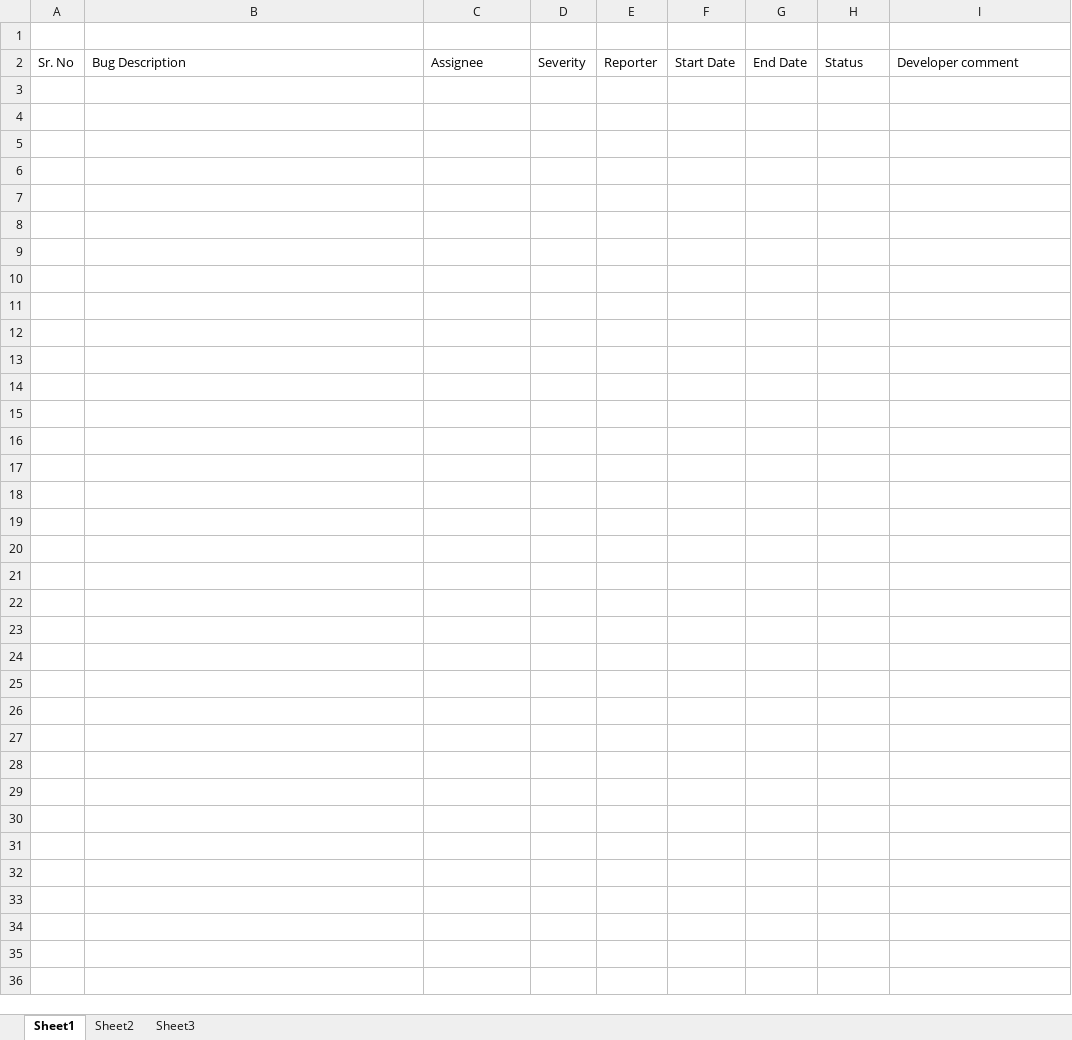
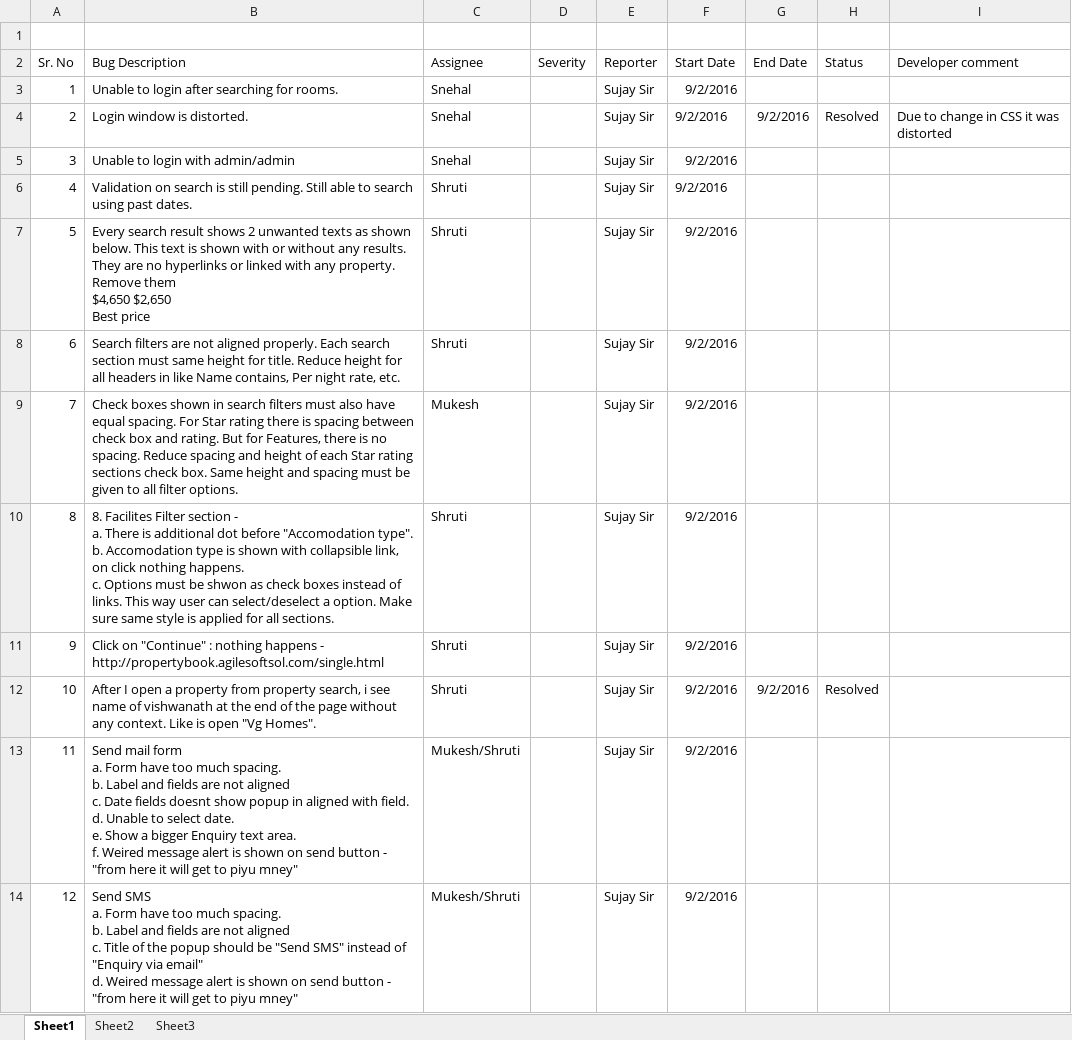
Before and after one commit to dnyanchavan1991/property_Booking, an Excel workbook: QA/Property_Booking_Bug_list.xlsx, sheet Sheet1, drawn as a sheet; values as stored, in another font and other column widths than the file's, no borders; ↵ is a line break in a cell; the diff names each change by its address in the sheet, - before the commit and + after, or states it on an @@ line.

Commit message:
error list and discription added

```diff
--- a/QA/Property_Booking_Bug_list.xlsx (sheet Sheet1)
+++ b/QA/Property_Booking_Bug_list.xlsx (sheet Sheet1)
+row 3: 1 | Unable to login after searching for rooms. | Snehal |  | Sujay Sir | 9/2/2016
+row 4: 2 | Login window is distorted. | Snehal |  | Sujay Sir | 9/2/2016 | 9/2/2016 | Resolved | Due to change in CSS it was distorted
+row 5: 3 | Unable to login with admin/admin | Snehal |  | Sujay Sir | 9/2/2016
+row 6: 4 | Validation on search is still pending. Still able to search using past dates. | Shruti |  | Sujay Sir | 9/2/2016
+row 7: 5 | Every search result shows 2 unwanted texts as shown below. This text is shown with or without any results. They are no hyperlinks or linked with any property. Remove them ↵ $4,650 $2,650 ↵ Best price | Shruti |  | Sujay Sir | 9/2/2016
+row 8: 6 | Search filters are not aligned properly. Each search section must same height for title. Reduce height for all headers in like Name contains, Per night rate, etc. | Shruti |  | Sujay Sir | 9/2/2016
+row 9: 7 | Check boxes shown in search filters must also have equal spacing. For Star rating there is spacing between check box and rating. But for Features, there is no spacing. Reduce spacing and height of each Star rating sections check box. Same height and spacing must be given to all filter options. | Mukesh |  | Sujay Sir | 9/2/2016
+row 10: 8 | 8. Facilites Filter section - ↵ a. There is additional dot before "Accomodation type". ↵ b. Accomodation type is shown with collapsible link, on click nothing happens. ↵ c. Options must be shwon as check boxes instead of links. This way user can select/deselect a option. Make sure same style is applied for all sections. | Shruti |  | Sujay Sir | 9/2/2016
+row 11: 9 | Click on "Continue" : nothing happens - http://propertybook.agilesoftsol.com/single.html | Shruti |  | Sujay Sir | 9/2/2016
+row 12: 10 | After I open a property from property search, i see name of vishwanath at the end of the page without any context. Like is open "Vg Homes". | Shruti |  | Sujay Sir | 9/2/2016 | 9/2/2016 | Resolved
+row 13: 11 | Send mail form ↵ a. Form have too much spacing. ↵ b. Label and fields are not aligned ↵ c. Date fields doesnt show popup in aligned with field. ↵ d. Unable to select date. ↵ e. Show a bigger Enquiry text area. ↵ f. Weired message alert is shown on send button - "from here it will get to piyu mney" | Mukesh/Shruti |  | Sujay Sir | 9/2/2016
+row 14: 12 | Send SMS ↵ a. Form have too much spacing. ↵ b. Label and fields are not aligned ↵ c. Title of the popup should be "Send SMS" instead of "Enquiry via email" ↵ d. Weired message alert is shown on send button - "from here it will get to piyu mney" | Mukesh/Shruti |  | Sujay Sir | 9/2/2016
```
